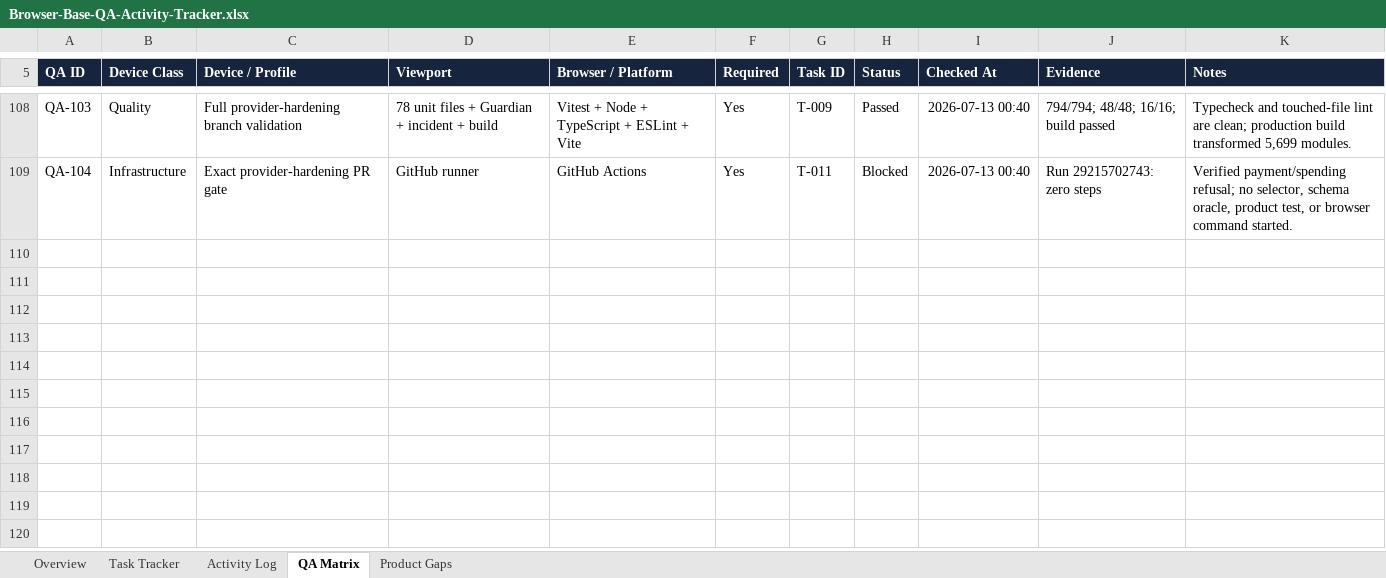
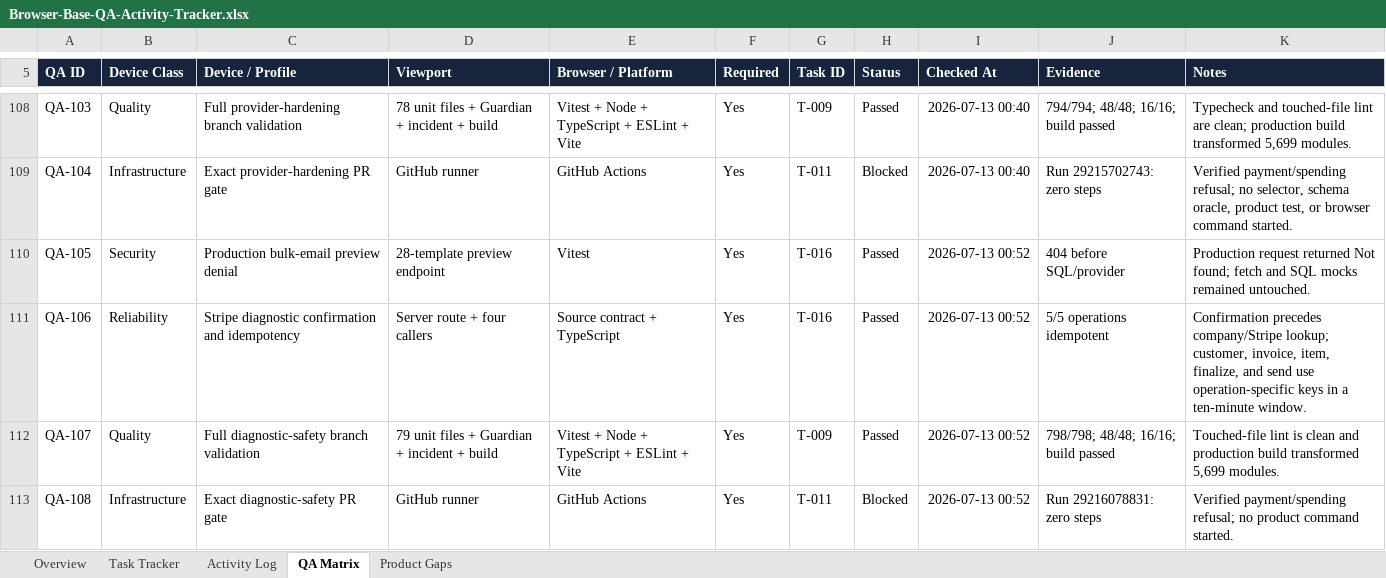
Before and after one commit to gicheru214/Browser-Base-QA, an Excel workbook: tracker/Browser-Base-QA-Activity-Tracker.xlsx, sheet QA Matrix, drawn as a sheet; only a part is shown, gaps mark what is left out; values as stored, in another font and other column widths than the file's, no borders; conditional formats and table styles not drawn; the diff names each change by its address in the sheet, - before the commit and + after, or states it on an @@ line.

Commit message:
docs: record provider diagnostic safeguards

```diff
--- a/tracker/Browser-Base-QA-Activity-Tracker.xlsx (sheet QA Matrix)
+++ b/tracker/Browser-Base-QA-Activity-Tracker.xlsx (sheet QA Matrix)
+row 110: QA-105 | Security | Production bulk-email preview denial | 28-template preview endpoint | Vitest | Yes | T-016 | Passed | 2026-07-13 00:52 | 404 before SQL/provider | Production request returned Not found; fetch and SQL mocks remained untouched.
+row 111: QA-106 | Reliability | Stripe diagnostic confirmation and idempotency | Server route + four callers | Source contract + TypeScript | Yes | T-016 | Passed | 2026-07-13 00:52 | 5/5 operations idempotent | Confirmation precedes company/Stripe lookup; customer, invoice, item, finalize, and send use operation-specific keys in a ten-minute window.
+row 112: QA-107 | Quality | Full diagnostic-safety branch validation | 79 unit files + Guardian + incident + build | Vitest + Node + TypeScript + ESLint + Vite | Yes | T-009 | Passed | 2026-07-13 00:52 | 798/798; 48/48; 16/16; build passed | Touched-file lint is clean and production build transformed 5,699 modules.
+row 113: QA-108 | Infrastructure | Exact diagnostic-safety PR gate | GitHub runner | GitHub Actions | Yes | T-011 | Blocked | 2026-07-13 00:52 | Run 29216078831: zero steps | Verified payment/spending refusal; no product command started.
```
Also changed, not shown: sheet Activity Log, sheet Task Tracker, sheet Overview, sheet Product Gaps.
